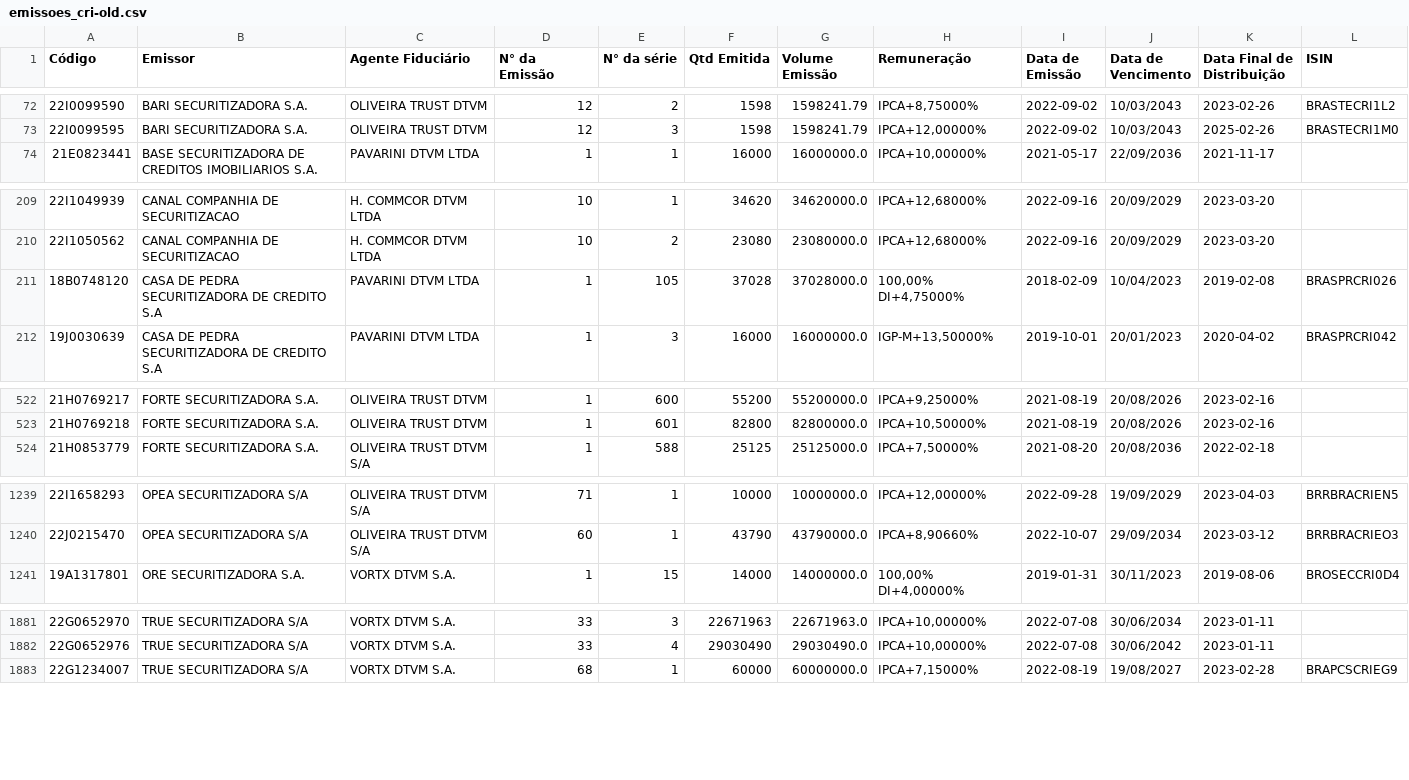
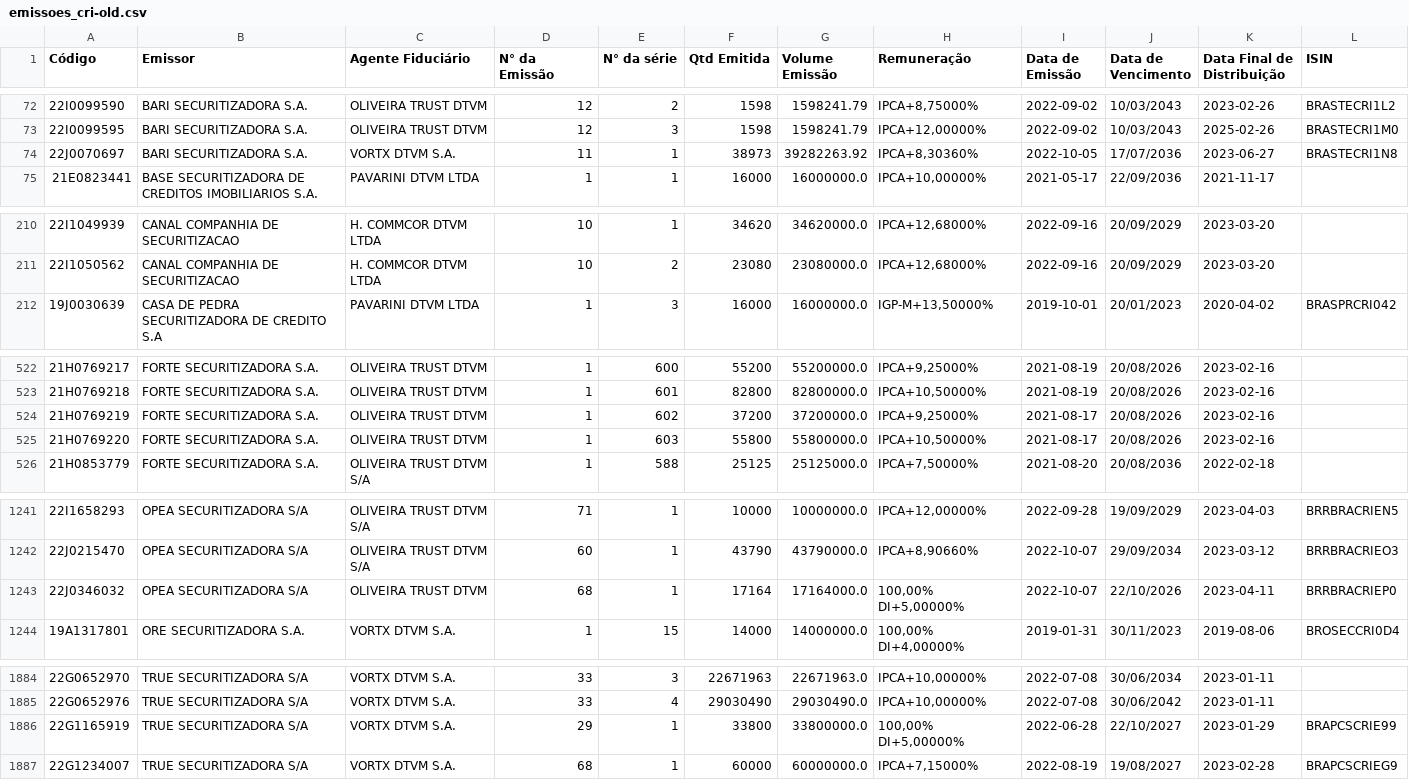
Before and after one commit to moderfla/scraper_cri_cetip, a CSV file: emissoes_cri-old.csv, drawn as a sheet; only a part is shown, gaps mark what is left out; the diff covers the shown part only.

```diff
--- a/emissoes_cri-old.csv
+++ b/emissoes_cri-old.csv
@@ -73,2 +73,3 @@ Código,Emissor,Agente Fiduciário,N° da Emissão,N° da série,Qtd Emitida,Vol
 22I0099595,BARI SECURITIZADORA S.A.,OLIVEIRA TRUST DTVM,12,3,1598,1598241.79,"IPCA+12,00000%",2022-09-02,10/03/2043,2025-02-26,BRASTECRI1M0
+22J0070697,BARI SECURITIZADORA S.A.,VORTX DTVM S.A.,11,1,38973,39282263.92,"IPCA+8,30360%",2022-10-05,17/07/2036,2023-06-27,BRASTECRI1N8
 21E0823441,BASE SECURITIZADORA DE CREDITOS IMOBILIARIOS S.A.,PAVARINI DTVM LTDA,1,1,16000,16000000.0,"IPCA+10,00000%",2021-05-17,22/09/2036,2021-11-17,
@@ -210,3 +211,2 @@ Código,Emissor,Agente Fiduciário,N° da Emissão,N° da série,Qtd Emitida,Vol
 22I1050562,CANAL COMPANHIA DE SECURITIZACAO,H. COMMCOR DTVM LTDA,10,2,23080,23080000.0,"IPCA+12,68000%",2022-09-16,20/09/2029,2023-03-20,
-18B0748120,CASA DE PEDRA SECURITIZADORA DE CREDITO S.A,PAVARINI DTVM LTDA,1,105,37028,37028000.0,"100,00%  DI+4,75000%",2018-02-09,10/04/2023,2019-02-08,BRASPRCRI026
 19J0030639,CASA DE PEDRA SECURITIZADORA DE CREDITO S.A,PAVARINI DTVM LTDA,1,3,16000,16000000.0,"IGP-M+13,50000%",2019-10-01,20/01/2023,2020-04-02,BRASPRCRI042
@@ -523,2 +523,4 @@ Código,Emissor,Agente Fiduciário,N° da Emissão,N° da série,Qtd Emitida,Vol
 21H0769218,FORTE SECURITIZADORA S.A.,OLIVEIRA TRUST DTVM,1,601,82800,82800000.0,"IPCA+10,50000%",2021-08-19,20/08/2026,2023-02-16,
+21H0769219,FORTE SECURITIZADORA S.A.,OLIVEIRA TRUST DTVM,1,602,37200,37200000.0,"IPCA+9,25000%",2021-08-17,20/08/2026,2023-02-16,
+21H0769220,FORTE SECURITIZADORA S.A.,OLIVEIRA TRUST DTVM,1,603,55800,55800000.0,"IPCA+10,50000%",2021-08-17,20/08/2026,2023-02-16,
 21H0853779,FORTE SECURITIZADORA S.A.,OLIVEIRA TRUST DTVM S/A,1,588,25125,25125000.0,"IPCA+7,50000%",2021-08-20,20/08/2036,2022-02-18,
@@ -1240,2 +1242,3 @@ Código,Emissor,Agente Fiduciário,N° da Emissão,N° da série,Qtd Emitida,Vol
 22J0215470,OPEA SECURITIZADORA S/A,OLIVEIRA TRUST DTVM S/A,60,1,43790,43790000.0,"IPCA+8,90660%",2022-10-07,29/09/2034,2023-03-12,BRRBRACRIEO3
+22J0346032,OPEA SECURITIZADORA S/A,OLIVEIRA TRUST DTVM,68,1,17164,17164000.0,"100,00%  DI+5,00000%",2022-10-07,22/10/2026,2023-04-11,BRRBRACRIEP0
 19A1317801,ORE SECURITIZADORA S.A.,VORTX DTVM S.A.,1,15,14000,14000000.0,"100,00%  DI+4,00000%",2019-01-31,30/11/2023,2019-08-06,BROSECCRI0D4
@@ -1882,2 +1885,3 @@ Código,Emissor,Agente Fiduciário,N° da Emissão,N° da série,Qtd Emitida,Vol
 22G0652976,TRUE  SECURITIZADORA S/A,VORTX DTVM S.A.,33,4,29030490,29030490.0,"IPCA+10,00000%",2022-07-08,30/06/2042,2023-01-11,
+22G1165919,TRUE  SECURITIZADORA S/A,VORTX DTVM S.A.,29,1,33800,33800000.0,"100,00%  DI+5,00000%",2022-06-28,22/10/2027,2023-01-29,BRAPCSCRIE99
 22G1234007,TRUE  SECURITIZADORA S/A,VORTX DTVM S.A.,68,1,60000,60000000.0,"IPCA+7,15000%",2022-08-19,19/08/2027,2023-02-28,BRAPCSCRIEG9
```
Also changed, not shown: 5 edited cells elsewhere in this file, 1 other file.
